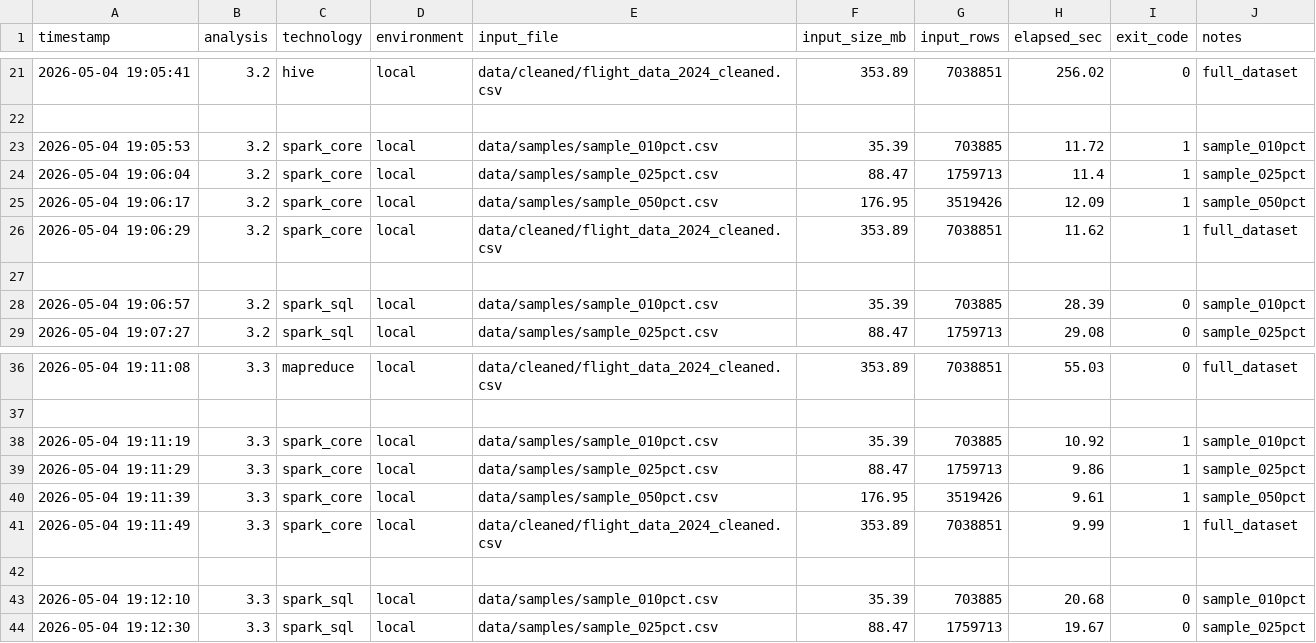
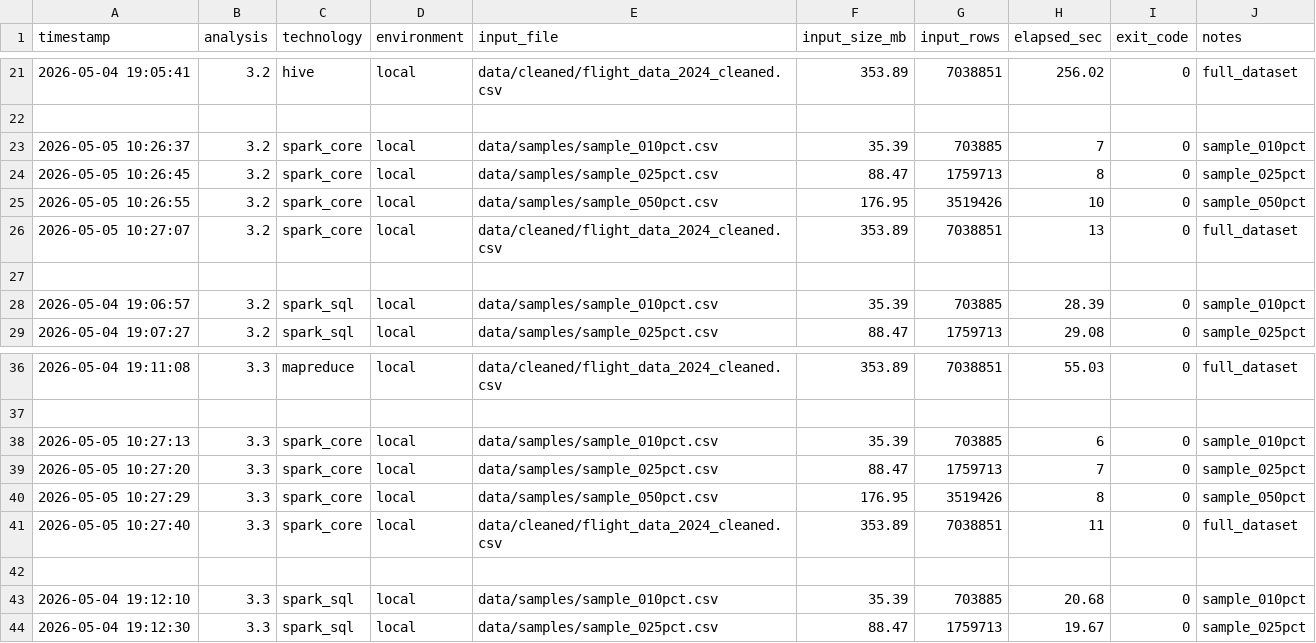
Before and after one commit to sciro24/Hadoop-Hive-Spark-FlightsDelay, a CSV file: benchmarks/results_local.csv, drawn as a sheet; only a part is shown, gaps mark what is left out.

```diff
--- a/benchmarks/results_local.csv
+++ b/benchmarks/results_local.csv
@@ -22,6 +22,6 @@ timestamp,analysis,technology,environment,input_file,input_size_mb,input_rows,el
 
-2026-05-04 19:05:53,3.2,spark_core,local,data/samples/sample_010pct.csv,35.39,703885,11.72,1,sample_010pct
-2026-05-04 19:06:04,3.2,spark_core,local,data/samples/sample_025pct.csv,88.47,1759713,11.4,1,sample_025pct
-2026-05-04 19:06:17,3.2,spark_core,local,data/samples/sample_050pct.csv,176.95,3519426,12.09,1,sample_050pct
-2026-05-04 19:06:29,3.2,spark_core,local,data/cleaned/flight_data_2024_cleaned.csv,353.89,7038851,11.62,1,full_dataset
+2026-05-05 10:26:37,3.2,spark_core,local,data/samples/sample_010pct.csv,35.39,703885,7,0,sample_010pct
+2026-05-05 10:26:45,3.2,spark_core,local,data/samples/sample_025pct.csv,88.47,1759713,8,0,sample_025pct
+2026-05-05 10:26:55,3.2,spark_core,local,data/samples/sample_050pct.csv,176.95,3519426,10,0,sample_050pct
+2026-05-05 10:27:07,3.2,spark_core,local,data/cleaned/flight_data_2024_cleaned.csv,353.89,7038851,13,0,full_dataset
 
@@ -37,6 +37,6 @@ timestamp,analysis,technology,environment,input_file,input_size_mb,input_rows,el
 
-2026-05-04 19:11:19,3.3,spark_core,local,data/samples/sample_010pct.csv,35.39,703885,10.92,1,sample_010pct
-2026-05-04 19:11:29,3.3,spark_core,local,data/samples/sample_025pct.csv,88.47,1759713,9.86,1,sample_025pct
-2026-05-04 19:11:39,3.3,spark_core,local,data/samples/sample_050pct.csv,176.95,3519426,9.61,1,sample_050pct
-2026-05-04 19:11:49,3.3,spark_core,local,data/cleaned/flight_data_2024_cleaned.csv,353.89,7038851,9.99,1,full_dataset
+2026-05-05 10:27:13,3.3,spark_core,local,data/samples/sample_010pct.csv,35.39,703885,6,0,sample_010pct
+2026-05-05 10:27:20,3.3,spark_core,local,data/samples/sample_025pct.csv,88.47,1759713,7,0,sample_025pct
+2026-05-05 10:27:29,3.3,spark_core,local,data/samples/sample_050pct.csv,176.95,3519426,8,0,sample_050pct
+2026-05-05 10:27:40,3.3,spark_core,local,data/cleaned/flight_data_2024_cleaned.csv,353.89,7038851,11,0,full_dataset
 
```
Also changed, not shown: 2 other files.
